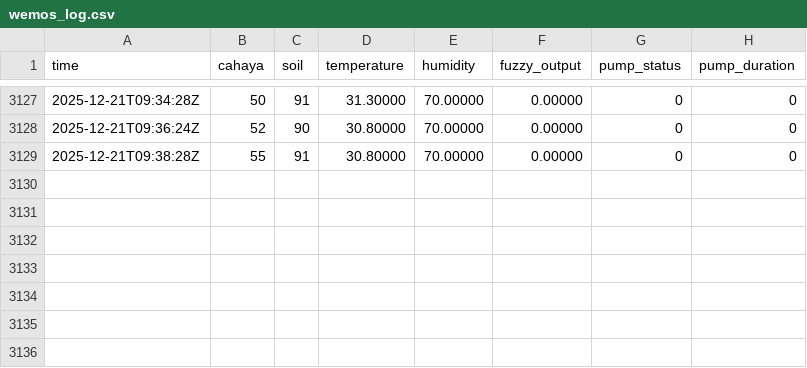
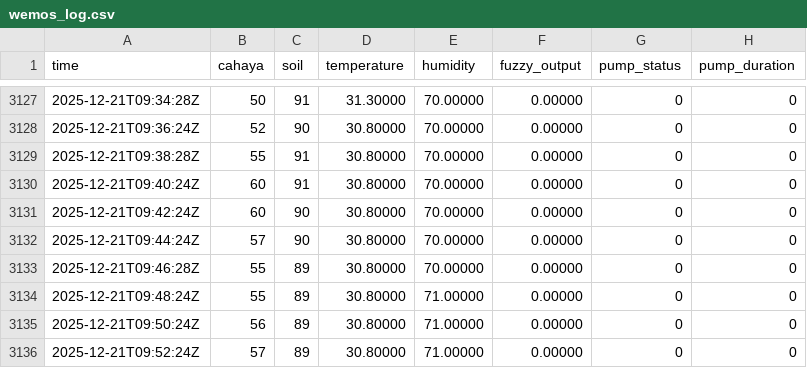
Before and after one commit to ramasn/iot_logger_1, a CSV file: wemos_log.csv, drawn as a sheet; only a part is shown, gaps mark what is left out.

Commit message:
Update sensor log

```diff
--- a/wemos_log.csv
+++ b/wemos_log.csv
@@ -3129 +3129,8 @@ time,cahaya,soil,temperature,humidity,fuzzy_output,pump_status,pump_duration
 2025-12-21T09:38:28Z,55,91,30.80000,70.00000,0.00000,0,0
+2025-12-21T09:40:24Z,60,91,30.80000,70.00000,0.00000,0,0
+2025-12-21T09:42:24Z,60,90,30.80000,70.00000,0.00000,0,0
+2025-12-21T09:44:24Z,57,90,30.80000,70.00000,0.00000,0,0
+2025-12-21T09:46:28Z,55,89,30.80000,70.00000,0.00000,0,0
+2025-12-21T09:48:24Z,55,89,30.80000,71.00000,0.00000,0,0
+2025-12-21T09:50:24Z,56,89,30.80000,71.00000,0.00000,0,0
+2025-12-21T09:52:24Z,57,89,30.80000,71.00000,0.00000,0,0
```
